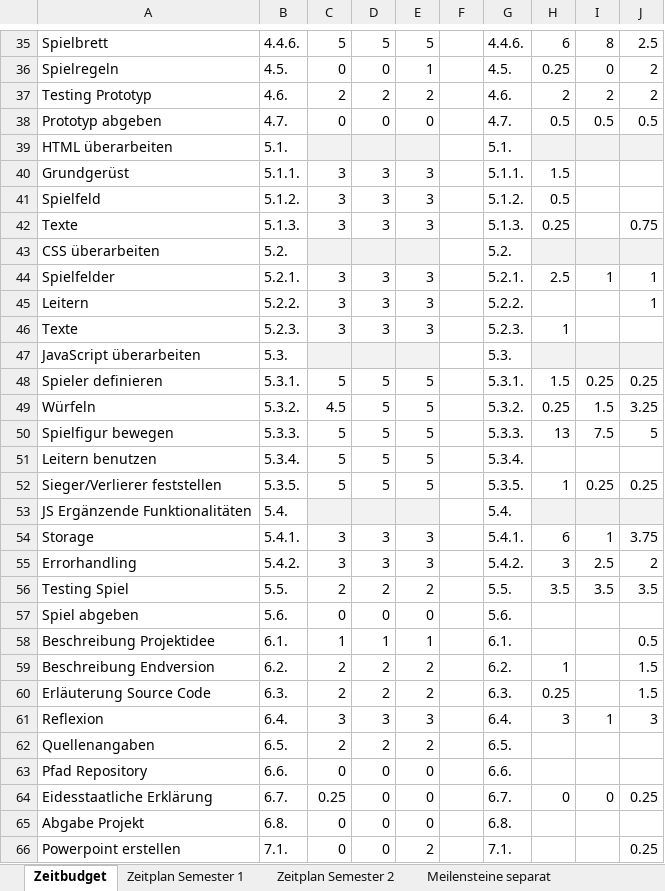
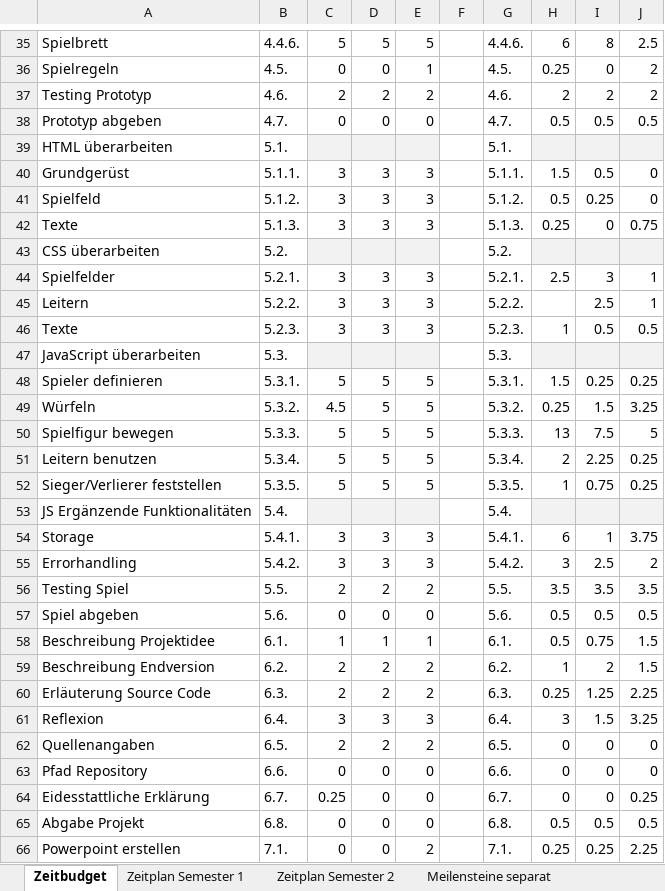
Before and after one commit to anna-staub/leiterlispiel, an Excel workbook: documents/Projektmanagement/Zeitbudget, -plan und Meilensteine.xlsx, sheet Zeitbudget, drawn as a sheet; only a part is shown, gaps mark what is left out; values as stored, in another font and other column widths than the file's, no borders; the diff covers the shown part only; the diff names each change by its address in the sheet, - before the commit and + after, or states it on an @@ line.

Commit message:
vorläufiger Abschluss projektmanagement

```diff
--- a/documents/Projektmanagement/Zeitbudget, -plan und Meilensteine.xlsx (sheet Zeitbudget)
+++ b/documents/Projektmanagement/Zeitbudget, -plan und Meilensteine.xlsx (sheet Zeitbudget)
-I40: (empty)
+I40: 0.5
-J40:J41: (empty)
+J40:J41: 0
-I41: (empty)
+I41: 0.25
-I42: (empty)
+I42: 0
-I44: 1
+I44: 3
-I45: (empty)
+I45: 2.5
-I46: (empty)
+I46: 0.5
-J46: (empty)
+J46: 0.5
-H51: (empty)
+H51: 2
-I51: (empty)
+I51: 2.25
-J51: (empty)
+J51: 0.25
-I52: 0.25
+I52: 0.75
-H57:H58: (empty)
+H57:H58: 0.5
-I57: (empty)
+I57: 0.5
-J57: (empty)
+J57: 0.5
-I58: (empty)
+I58: 0.75
-J58: 0.5
+J58: 1.5
-I59: (empty)
+I59: 2
-I60: (empty)
+I60: 1.25
-J60: 1.5
+J60: 2.25
-I61: 1
+I61: 1.5
-J61: 3
+J61: 3.25
-H62:H63: (empty)
+H62:H63: 0
-I62:I63: (empty)
+I62:I63: 0
-J62:J63: (empty)
+J62:J63: 0
-A64: Eidesstaatliche Erklärung
+A64: Eidesstattliche Erklärung
-H65: (empty)
+H65: 0.5
-I65: (empty)
+I65: 0.5
-J65: (empty)
+J65: 0.5
-H66: (empty)
+H66: 0.25
-I66: (empty)
+I66: 0.25
-J66: 0.25
+J66: 2.25
```
Also changed, not shown: 10 edited cells elsewhere in this sheet, sheet Meilensteine separat, sheet Zeitplan Semester 2, sheet Zeitplan Semester 1.
